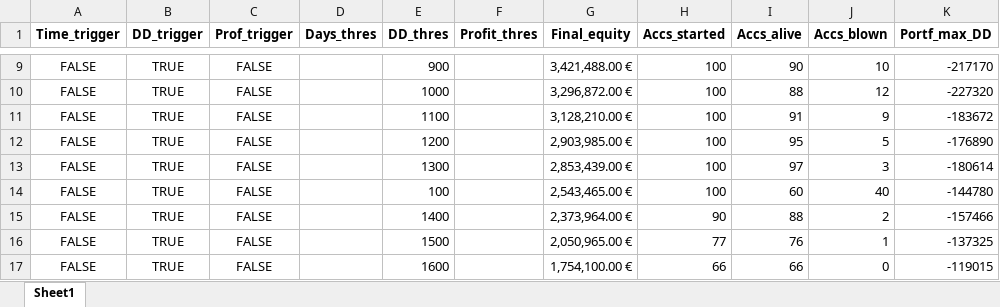
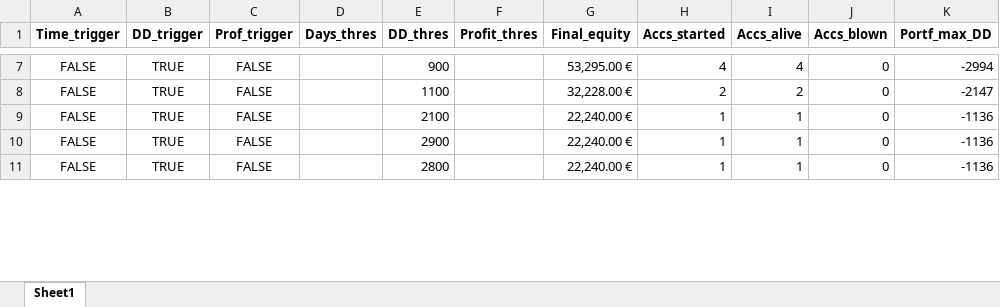
Before and after one commit to Soho36/1500_count, an Excel workbook: Account_starts_by_DD_and_profit/dd_trigger_optimization_results.xlsx, sheet Sheet1, drawn as a sheet; only a part is shown, gaps mark what is left out; values as stored, in another font and other column widths than the file's, no borders; removed rows and columns are numbered as before the commit, all else as after; the diff covers the shown part only; the diff names each change by its address in the sheet, - before the commit and + after, or states it on an @@ line.

```diff
--- a/Account_starts_by_DD_and_profit/dd_trigger_optimization_results.xlsx (sheet Sheet1)
+++ b/Account_starts_by_DD_and_profit/dd_trigger_optimization_results.xlsx (sheet Sheet1)
-G7 (Final_equity): 3,421,488.00 €
+G7 (Final_equity): 53,295.00 €
-H7 (Accs_started): 100
+H7 (Accs_started): 4
-I7 (Accs_alive): 90
+I7 (Accs_alive): 4
-J7 (Accs_blown): 10
+J7 (Accs_blown): 0
-K7 (Portf_max_DD): -217170
+K7 (Portf_max_DD): -2994
-row 10: FALSE | TRUE | FALSE |  | 1000 |  | 3,296,872.00 € | 100 | 88 | 12 | -227320
-G8 (Final_equity): 3,128,210.00 €
+G8 (Final_equity): 32,228.00 €
-H8 (Accs_started): 100
+H8 (Accs_started): 2
-I8 (Accs_alive): 91
+I8 (Accs_alive): 2
-J8 (Accs_blown): 9
+J8 (Accs_blown): 0
-K8 (Portf_max_DD): -183672
+K8 (Portf_max_DD): -2147
-E9 (DD_thres): 1200
+E9 (DD_thres): 2100
-G9 (Final_equity): 2,903,985.00 €
+G9 (Final_equity): 22,240.00 €
-H9:H10 (Accs_started): 100
+H9:H10 (Accs_started): 1
-I9 (Accs_alive): 95
+I9 (Accs_alive): 1
-J9 (Accs_blown): 5
+J9 (Accs_blown): 0
-K9 (Portf_max_DD): -176890
+K9 (Portf_max_DD): -1136
-E10 (DD_thres): 1300
+E10 (DD_thres): 2900
-G10 (Final_equity): 2,853,439.00 €
+G10 (Final_equity): 22,240.00 €
-I10 (Accs_alive): 97
+I10 (Accs_alive): 1
-J10 (Accs_blown): 3
+J10 (Accs_blown): 0
-K10 (Portf_max_DD): -180614
+K10 (Portf_max_DD): -1136
-row 14: FALSE | TRUE | FALSE |  | 100 |  | 2,543,465.00 € | 100 | 60 | 40 | -144780
-row 15: FALSE | TRUE | FALSE |  | 1400 |  | 2,373,964.00 € | 90 | 88 | 2 | -157466
-row 16: FALSE | TRUE | FALSE |  | 1500 |  | 2,050,965.00 € | 77 | 76 | 1 | -137325
-E11 (DD_thres): 1600
+E11 (DD_thres): 2800
-G11 (Final_equity): 1,754,100.00 €
+G11 (Final_equity): 22,240.00 €
-H11 (Accs_started): 66
+H11 (Accs_started): 1
-I11 (Accs_alive): 66
+I11 (Accs_alive): 1
-K11 (Portf_max_DD): -119015
+K11 (Portf_max_DD): -1136
```
Also changed, not shown: 2 added rows, 2 removed rows, 95 edited cells and cell formats elsewhere in this sheet, Account_starts_by_DD_and_profit/profit_trigger_optimization_results.xlsx, Account_starts_by_DD_and_profit/time_trigger_optimization_results.xlsx, 3 other files.
